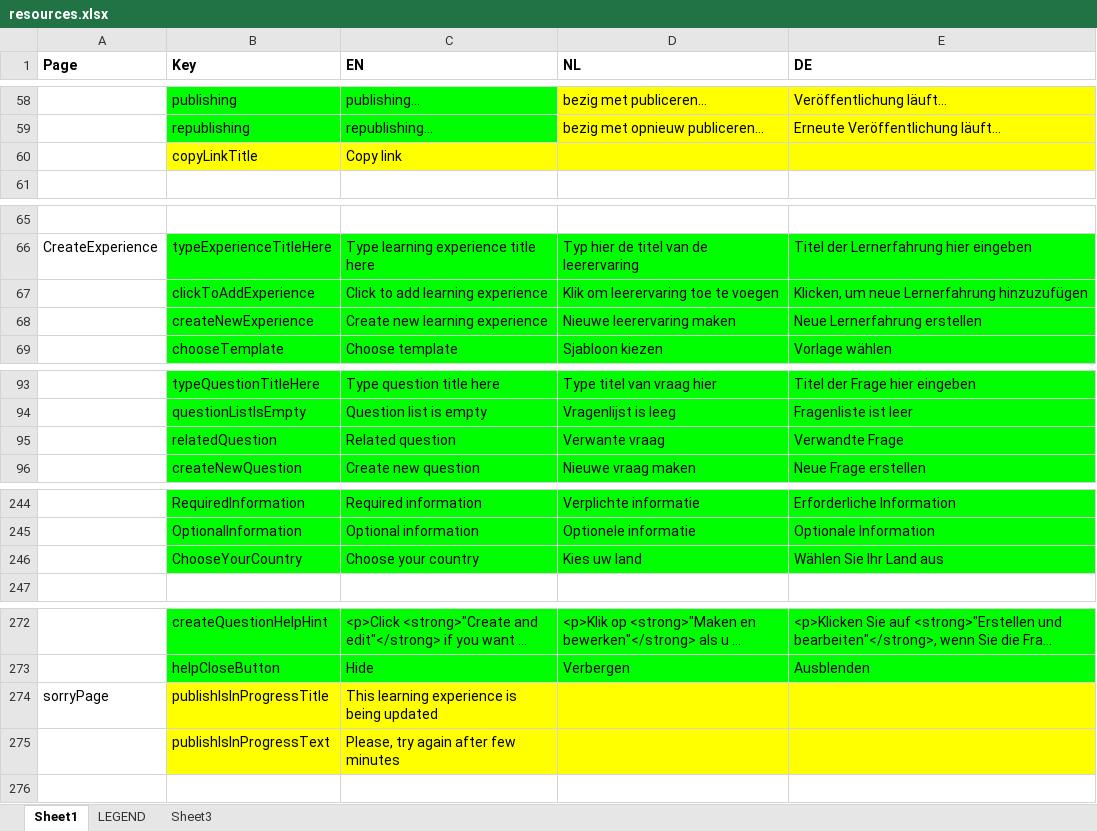
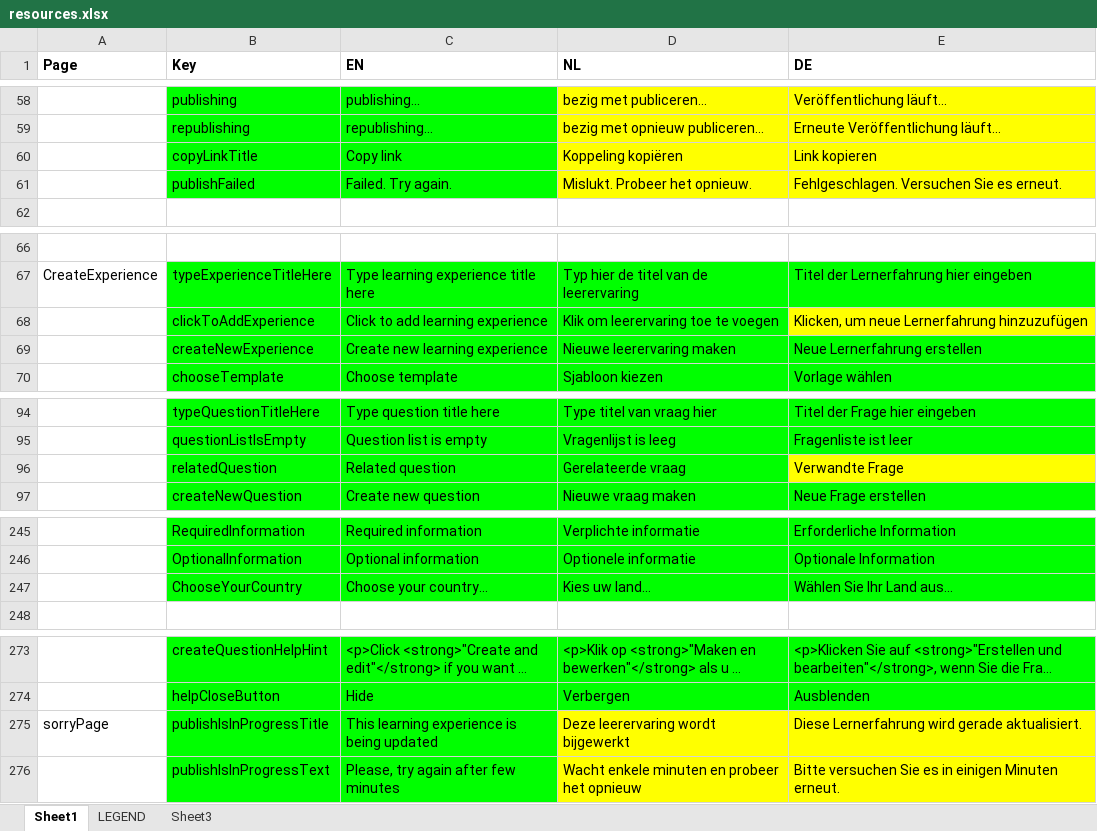
Before and after one commit to jaw4ik/assessment, an Excel workbook: sources/easygenerator.Web/App/localization/resources.xlsx, sheet Sheet1, drawn as a sheet; only a part is shown, gaps mark what is left out; long unchanged cells end in …; values as stored, in another font and other column widths than the file's, no borders; addresses are those after the commit; the diff covers the shown part only; the diff names each change by its address in the sheet, - before the commit and + after, or states it on an @@ line.

Commit message:
EWD-22165 - Publish to easygenerator hosting : Add localization texts.
Former-commit-id: 358cde89955a546c98e3dbcd3b1a4b63b4c2b994

```diff
--- a/sources/easygenerator.Web/App/localization/resources.xlsx (sheet Sheet1)
+++ b/sources/easygenerator.Web/App/localization/resources.xlsx (sheet Sheet1)
-B60:C60 fill: #FFFF00
+B60:C60 fill: #00FF00
-D60 (NL): (empty)
+D60 (NL): Koppeling kopiëren
-E60 (DE): (empty)
+E60 (DE): Link kopieren
+row 61:  | publishFailed | Failed. Try again. | Mislukt. Probeer het opnieuw. | Fehlgeschlagen. Versuchen Sie es erneut.
-E68 fill: #00FF00
+E68 fill: #FFFF00
-D96 (NL): Verwante vraag
+D96 (NL): Gerelateerde vraag
-E96 fill: #00FF00
+E96 fill: #FFFF00
-C247 (EN): Choose your country
+C247 (EN): Choose your country...
-D247 (NL): Kies uw land
+D247 (NL): Kies uw land...
-E247 (DE): Wählen Sie Ihr Land aus
+E247 (DE): Wählen Sie Ihr Land aus...
-B275:C276 fill: #FFFF00
+B275:C276 fill: #00FF00
-D275 (NL): (empty)
+D275 (NL): Deze leerervaring wordt bijgewerkt
-E275 (DE): (empty)
+E275 (DE): Diese Lernerfahrung wird gerade aktualisiert.
-D276 (NL): (empty)
+D276 (NL): Wacht enkele minuten en probeer het opnieuw
-E276 (DE): (empty)
+E276 (DE): Bitte versuchen Sie es in einigen Minuten erneut.
```
Also changed, not shown: cell formats elsewhere in this sheet, 4 other files.
